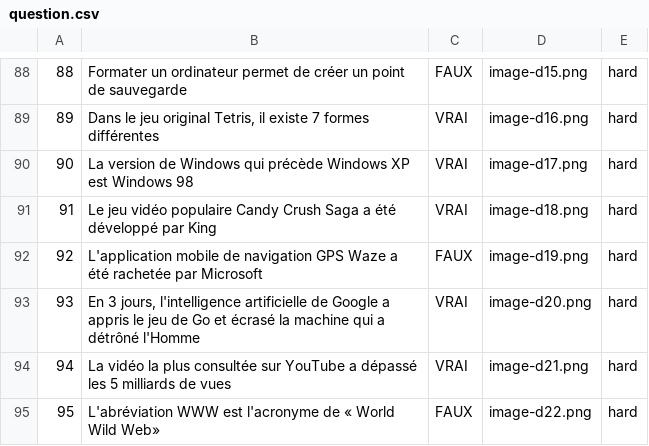
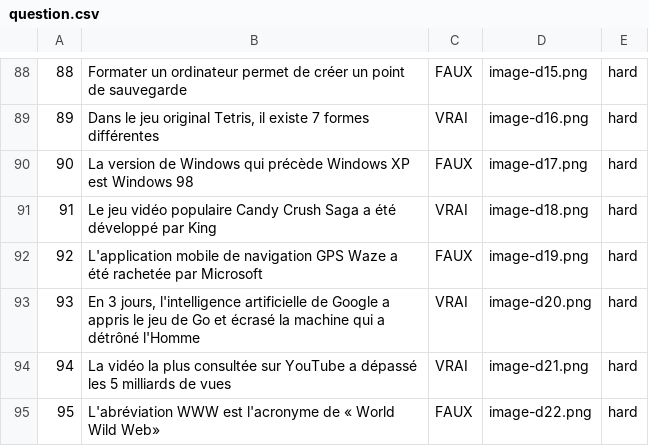
Before and after one commit to putrifus/projet_forum, a CSV file: bdd/insert/question.csv, drawn as a sheet; only a part is shown, gaps mark what is left out.

```diff
--- a/bdd/insert/question.csv
+++ b/bdd/insert/question.csv
@@ -89,3 +89,3 @@
 89;Dans le jeu original Tetris, il existe 7 formes différentes;VRAI;image-d16.png;hard
-90;La version de Windows qui précède Windows XP est Windows 98;VRAI;image-d17.png;hard
+90;La version de Windows qui précède Windows XP est Windows 98;FAUX;image-d17.png;hard
 91;Le jeu vidéo populaire Candy Crush Saga a été développé par King;VRAI;image-d18.png;hard
```
Also changed, not shown: 1 other file.
